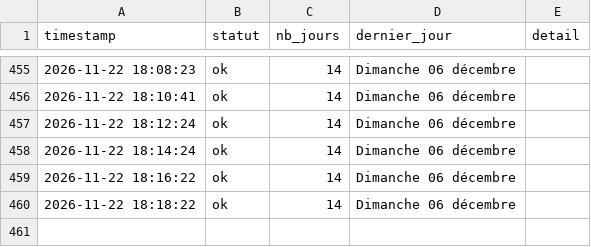
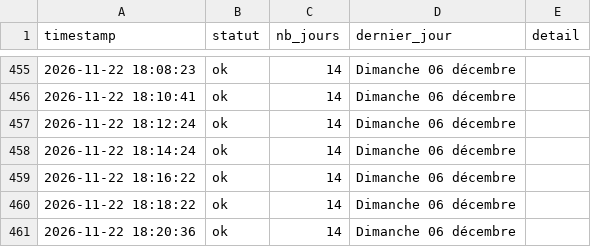
Before and after one commit to Tattsuwo/paris-tennis-watch, a CSV file: docs/data/requetes.csv, drawn as a sheet; only a part is shown, gaps mark what is left out.

```diff
--- a/docs/data/requetes.csv
+++ b/docs/data/requetes.csv
@@ -460 +460,2 @@ timestamp,statut,nb_jours,dernier_jour,detail
 2026-11-22 18:18:22,ok,14,Dimanche 06 décembre,
+2026-11-22 18:20:36,ok,14,Dimanche 06 décembre,
```
Also changed, not shown: docs/data/log.csv, 1 other file.
